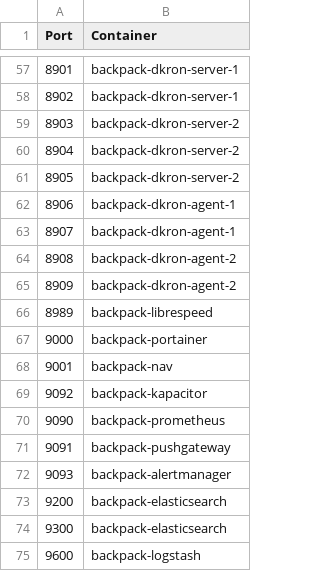
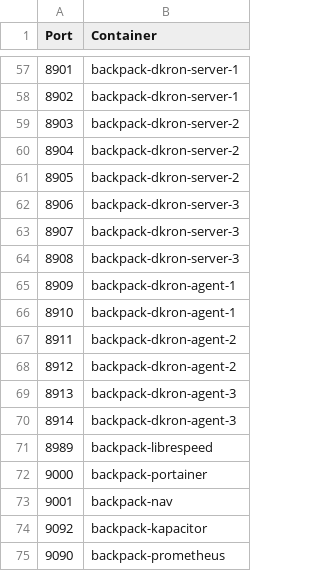
Before and after one commit to alexanderfefelov/docker-backpack, a CSV file: doc/tcp-port-inventory.csv, drawn as a sheet; only a part is shown, gaps mark what is left out; the shorter side is filled out with more unchanged rows.

Commit message:
Use 3x3 Dkron

```diff
--- a/doc/tcp-port-inventory.csv
+++ b/doc/tcp-port-inventory.csv
@@ -61,6 +61,11 @@ Port,Container
 8905,backpack-dkron-server-2
-8906,backpack-dkron-agent-1
-8907,backpack-dkron-agent-1
-8908,backpack-dkron-agent-2
-8909,backpack-dkron-agent-2
+8906,backpack-dkron-server-3
+8907,backpack-dkron-server-3
+8908,backpack-dkron-server-3
+8909,backpack-dkron-agent-1
+8910,backpack-dkron-agent-1
+8911,backpack-dkron-agent-2
+8912,backpack-dkron-agent-2
+8913,backpack-dkron-agent-3
+8914,backpack-dkron-agent-3
 8989,backpack-librespeed
```
Also changed, not shown: doc/udp-port-inventory.csv, 18 other files.
